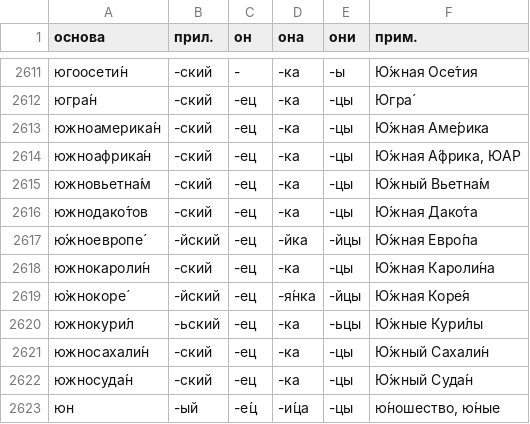
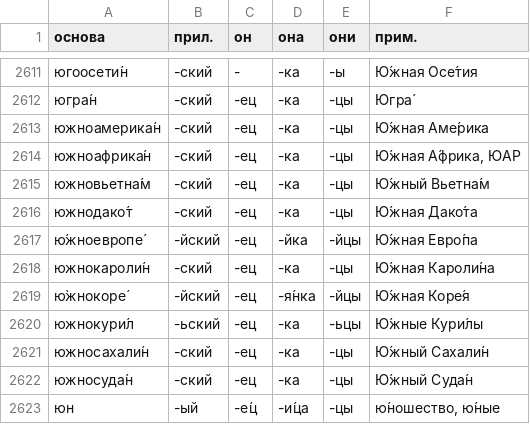
Before and after one commit to bzaar/demonyms, a TSV file: -jets.tsv, drawn as a sheet; only a part is shown, gaps mark what is left out.

Commit message:
южнодакотский

```diff
--- a/-jets.tsv
+++ b/-jets.tsv
@@ -2615,3 +2615,3 @@
 южновьетна́м	-ский	-ец	-ка	-цы	Ю́жный Вьетна́м
-южнодако́тов	-ский	-ец	-ка	-цы	Ю́жная Дако́та
+южнодако́т	-ский	-ец	-ка	-цы	Ю́жная Дако́та
 ю́жноевропе́	-йский	-ец	-йка	-йцы	Ю́жная Евро́па
```
